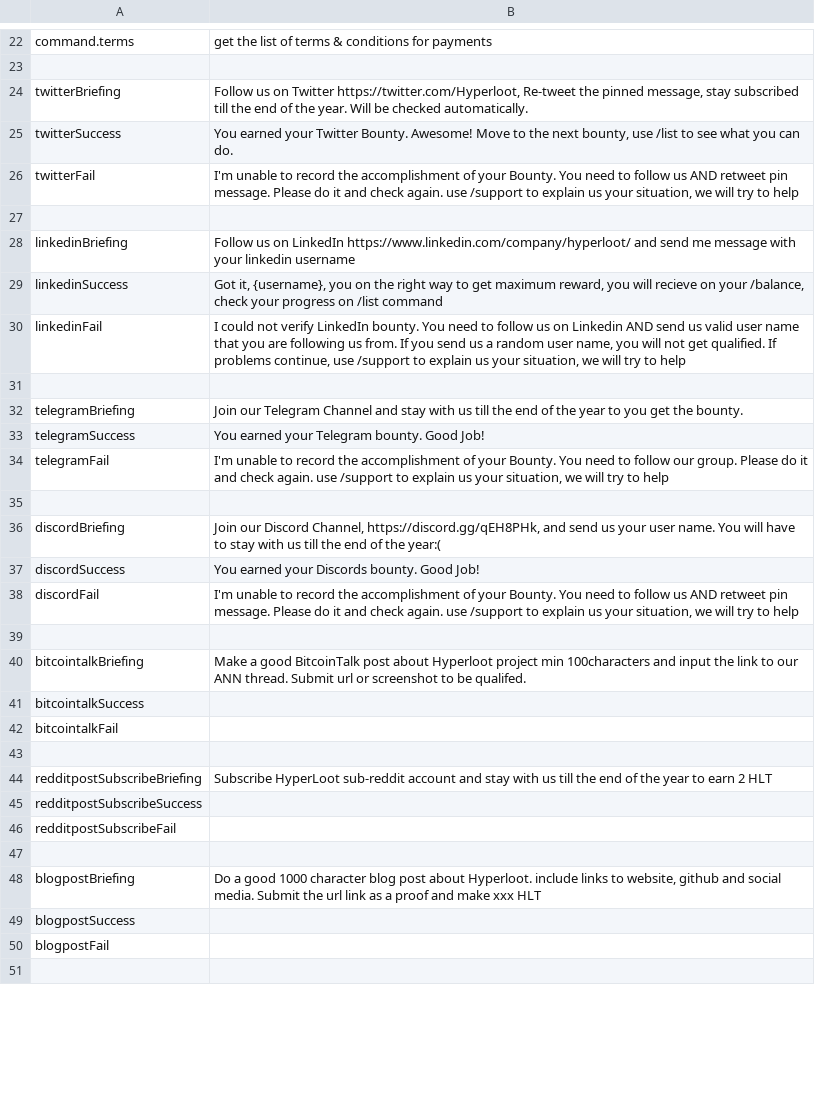
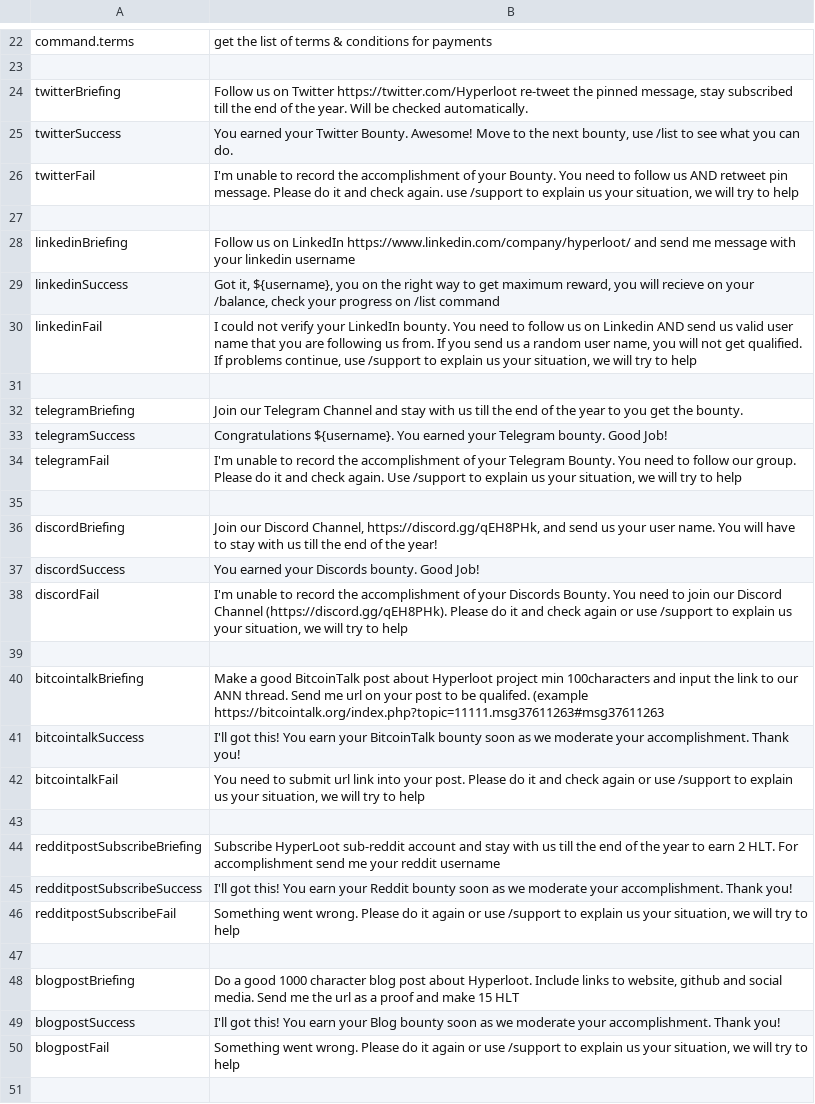
Before and after one commit to uz0/u.dcvs.ru, a CSV file: i18n.csv, drawn as a sheet; only a part is shown, gaps mark what is left out; the diff covers the shown part only.

Commit message:
Update i18n.csv

```diff
--- a/i18n.csv
+++ b/i18n.csv
@@ -23,3 +23,3 @@ command.terms,"get the list of terms & conditions for payments"
 
-twitterBriefing,"Follow us on Twitter https://twitter.com/Hyperloot,  Re-tweet the pinned message, stay subscribed till the end of the year. Will be checked automatically."
+twitterBriefing,"Follow us on Twitter https://twitter.com/Hyperloot re-tweet the pinned message, stay subscribed till the end of the year. Will be checked automatically."
 twitterSuccess,"You earned your Twitter Bounty. Awesome! Move to the next bounty,  use /list to see what you can do."
@@ -28,9 +28,9 @@ twitterFail,"I'm  unable to record the accomplishment of your Bounty.  You need
 linkedinBriefing,"Follow us on LinkedIn https://www.linkedin.com/company/hyperloot/ and send me message with your linkedin username"
-linkedinSuccess,"Got it, {username}, you on the right way to get maximum reward, you will recieve on your /balance, check your progress on /list command"
-linkedinFail,"I could not verify LinkedIn bounty. You need to follow us on Linkedin AND send us valid user name that you are following us from. If you send us a random user name, you will not get qualified. If problems continue, use /support to explain us your situation, we will try to help"
+linkedinSuccess,"Got it, ${username}, you on the right way to get maximum reward, you will recieve on your /balance, check your progress on /list command"
+linkedinFail,"I could not verify your LinkedIn bounty. You need to follow us on Linkedin AND send us valid user name that you are following us from. If you send us a random user name, you will not get qualified. If problems continue, use /support to explain us your situation, we will try to help"
 
 telegramBriefing,"Join our Telegram Channel and stay with us till the end of the year to you get the bounty."
-telegramSuccess,"You earned your Telegram bounty.  Good Job!"
-telegramFail,"I'm unable to record the accomplishment of your Bounty. You need to follow our group. Please do it and check again. use /support to explain us your situation, we will try to help"
+telegramSuccess,"Congratulations ${username}. You earned your Telegram bounty. Good Job!"
+telegramFail,"I'm unable to record the accomplishment of your Telegram Bounty. You need to follow our group. Please do it and check again. Use /support to explain us your situation, we will try to help"
 
-discordBriefing,"Join our Discord Channel, https://discord.gg/qEH8PHk, and send us your user name.   You will have to stay with us till the end of the year:("
+discordBriefing,"Join our Discord Channel, https://discord.gg/qEH8PHk, and send us your user name. You will have to stay with us till the end of the year!"
@@ -38,14 +38,14 @@ discordSuccess,"You earned your Discords bounty.  Good Job!"
-discordFail,"I'm  unable to record the accomplishment of your Bounty. You need to follow us AND retweet pin message. Please do it and check again. use /support to explain us your situation, we will try to help"
+discordFail,"I'm unable to record the accomplishment of your Discords Bounty. You need to join our Discord Channel (https://discord.gg/qEH8PHk). Please do it and check again or use /support to explain us your situation, we will try to help"
 
-bitcointalkBriefing,"Make a good BitcoinTalk post about Hyperloot project min 100characters and input the link to our ANN thread. Submit url or screenshot to be qualifed."
-bitcointalkSuccess,""
-bitcointalkFail,""
+bitcointalkBriefing,"Make a good BitcoinTalk post about Hyperloot project min 100characters and input the link to our ANN thread. Send me url on your post to be qualifed. (example https://bitcointalk.org/index.php?topic=11111.msg37611263#msg37611263"
+bitcointalkSuccess,"I'll got this! You earn your BitcoinTalk bounty soon as we moderate your accomplishment. Thank you!"
+bitcointalkFail,"You need to submit url link into your post. Please do it and check again or use /support to explain us your situation, we will try to help"
 
-redditpostSubscribeBriefing,"Subscribe HyperLoot sub-reddit account and stay with us till the end of the year to earn 2 HLT"
-redditpostSubscribeSuccess,""
-redditpostSubscribeFail,""
+redditpostSubscribeBriefing,"Subscribe HyperLoot sub-reddit account and stay with us till the end of the year to earn 2 HLT. For accomplishment send me your reddit username"
+redditpostSubscribeSuccess,"I'll got this! You earn your Reddit bounty soon as we moderate your accomplishment. Thank you!"
+redditpostSubscribeFail,"Something went wrong. Please do it again or use /support to explain us your situation, we will try to help"
 
-blogpostBriefing,"Do a good 1000 character blog post about Hyperloot.  include links to website, github and social media.  Submit the url link as a proof and make xxx HLT"
-blogpostSuccess,""
-blogpostFail,""
+blogpostBriefing,"Do a good 1000 character blog post about Hyperloot. Include links to website, github and social media. Send me the url as a proof and make 15 HLT"
+blogpostSuccess,"I'll got this! You earn your Blog bounty soon as we moderate your accomplishment. Thank you!"
+blogpostFail,"Something went wrong. Please do it again or use /support to explain us your situation, we will try to help"
 
```
Also changed, not shown: 13 edited cells elsewhere in this file.
